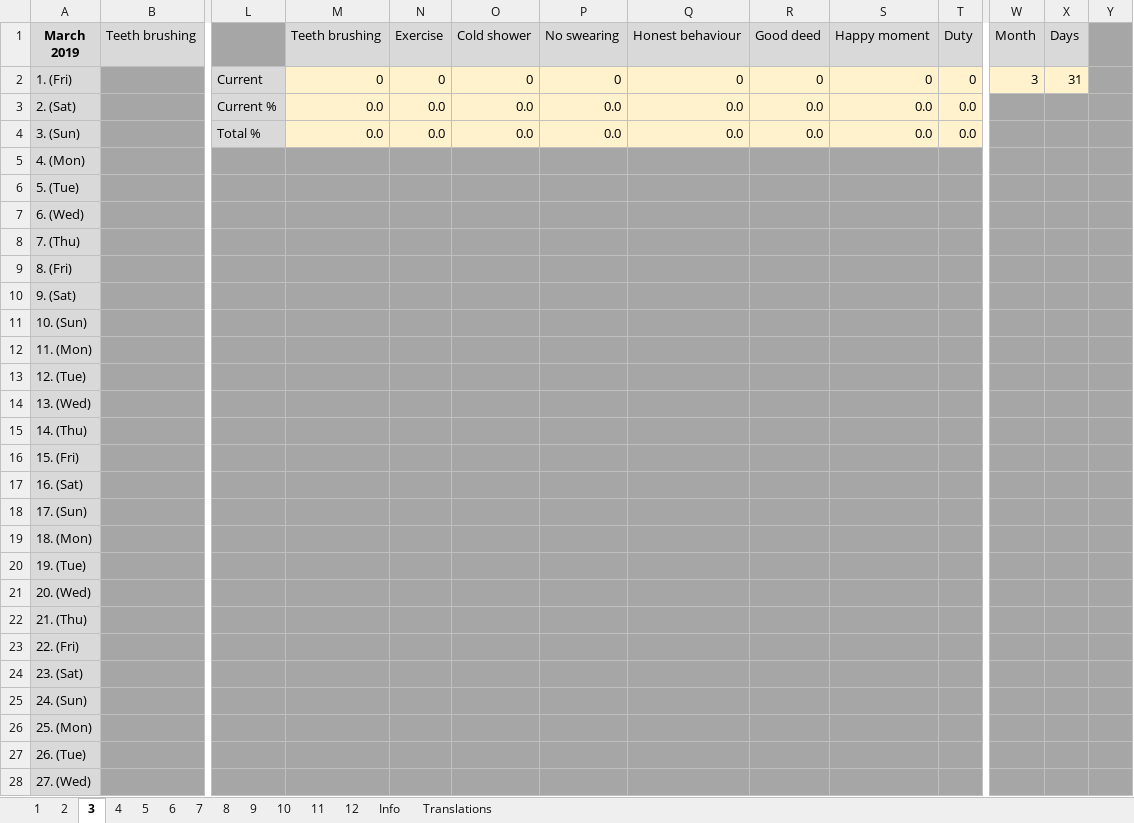
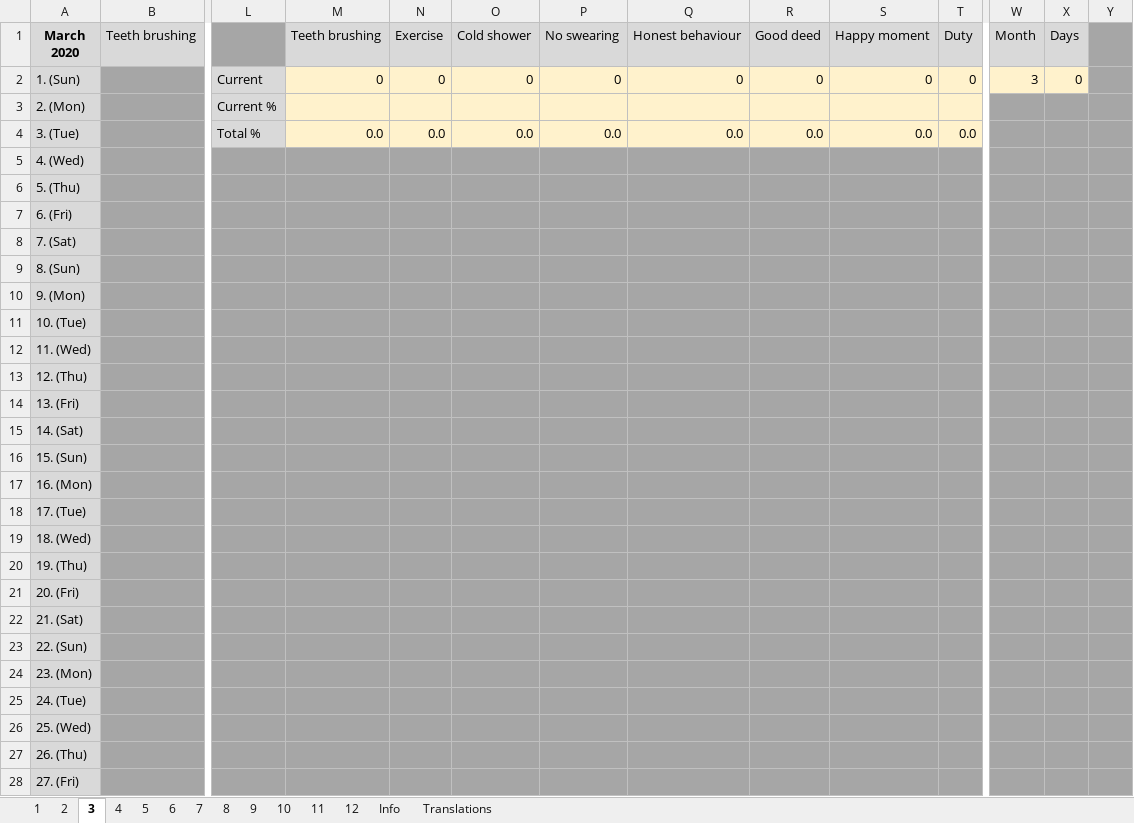
Before and after one commit to benedeki/ModryZivot, an Excel workbook: Modry_Zivot.xlsx, sheet 3, drawn as a sheet; only a part is shown, gaps mark what is left out; values as stored, in another font and other column widths than the file's, no borders; conditional formats not drawn; removed rows and columns are numbered as before the commit, all else as after; rows hold the shown columns only; ↵ is a line break in a cell; the diff covers the shown part only; the diff names each change by its address in the sheet, - before the commit and + after, or states it on an @@ line.

Commit message:
Version 1.2 * Fixed a bug, where the current number of days in a month was fractional number, instead of a whole one by using function `TODAY()` instead of `NOW()`

```diff
--- a/Modry_Zivot.xlsx (sheet 3)
+++ b/Modry_Zivot.xlsx (sheet 3)
-A1: March ↵ 2019
+A1: March ↵ 2020
-A2: 1. (Fri)
+A2: 1. (Sun)
-X2: 31
+X2: 0
-row 3: 2. (Sat) |  | Current % | 0.0 | 0.0 | 0.0 | 0.0 | 0.0 | 0.0 | 0.0 | 0.0
+row 3: 2. (Mon) |  | Current %
-A4: 3. (Sun)
+A4: 3. (Tue)
-A5: 4. (Mon)
+A5: 4. (Wed)
-A6: 5. (Tue)
+A6: 5. (Thu)
-A7: 6. (Wed)
+A7: 6. (Fri)
-A8: 7. (Thu)
+A8: 7. (Sat)
-A9: 8. (Fri)
+A9: 8. (Sun)
-A10: 9. (Sat)
+A10: 9. (Mon)
-A11: 10. (Sun)
+A11: 10. (Tue)
-A12: 11. (Mon)
+A12: 11. (Wed)
-A13: 12. (Tue)
+A13: 12. (Thu)
-A14: 13. (Wed)
+A14: 13. (Fri)
-A15: 14. (Thu)
+A15: 14. (Sat)
-A16: 15. (Fri)
+A16: 15. (Sun)
-A17: 16. (Sat)
+A17: 16. (Mon)
-A18: 17. (Sun)
+A18: 17. (Tue)
-A19: 18. (Mon)
+A19: 18. (Wed)
-A20: 19. (Tue)
+A20: 19. (Thu)
-A21: 20. (Wed)
+A21: 20. (Fri)
-A22: 21. (Thu)
+A22: 21. (Sat)
-A23: 22. (Fri)
+A23: 22. (Sun)
-A24: 23. (Sat)
+A24: 23. (Mon)
-A25: 24. (Sun)
+A25: 24. (Tue)
-A26: 25. (Mon)
+A26: 25. (Wed)
-A27: 26. (Tue)
+A27: 26. (Thu)
-A28: 27. (Wed)
+A28: 27. (Fri)
```
Also changed, not shown: 4 edited cells elsewhere in this sheet, sheet 8, sheet 5, sheet 7, sheet 9, sheet 6, sheet 4, 6 more sheets, formulas that keep their value, hidden cells.
